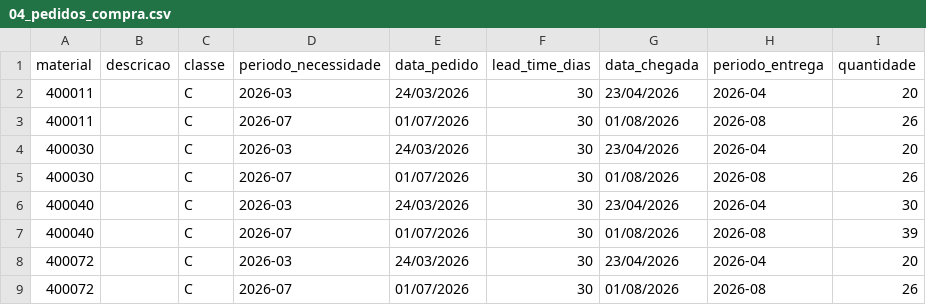
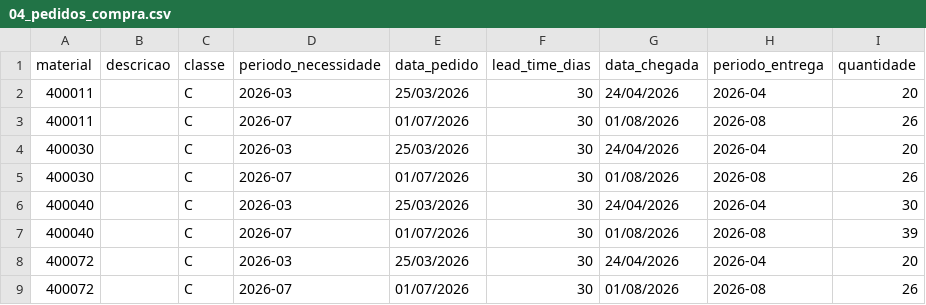
Before and after one commit to vinerick-del/mrp, a CSV file: output/04_pedidos_compra.csv, drawn as a sheet.

```diff
--- a/output/04_pedidos_compra.csv
+++ b/output/04_pedidos_compra.csv
@@ -1,9 +1,9 @@
 material,descricao,classe,periodo_necessidade,data_pedido,lead_time_dias,data_chegada,periodo_entrega,quantidade
-400011,,C,2026-03,24/03/2026,30,23/04/2026,2026-04,20
+400011,,C,2026-03,25/03/2026,30,24/04/2026,2026-04,20
 400011,,C,2026-07,01/07/2026,30,01/08/2026,2026-08,26
-400030,,C,2026-03,24/03/2026,30,23/04/2026,2026-04,20
+400030,,C,2026-03,25/03/2026,30,24/04/2026,2026-04,20
 400030,,C,2026-07,01/07/2026,30,01/08/2026,2026-08,26
-400040,,C,2026-03,24/03/2026,30,23/04/2026,2026-04,30
+400040,,C,2026-03,25/03/2026,30,24/04/2026,2026-04,30
 400040,,C,2026-07,01/07/2026,30,01/08/2026,2026-08,39
-400072,,C,2026-03,24/03/2026,30,23/04/2026,2026-04,20
+400072,,C,2026-03,25/03/2026,30,24/04/2026,2026-04,20
 400072,,C,2026-07,01/07/2026,30,01/08/2026,2026-08,26
```
Also changed, not shown: 3 other files.
